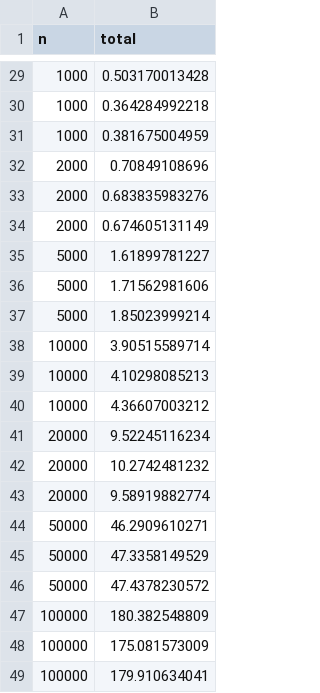
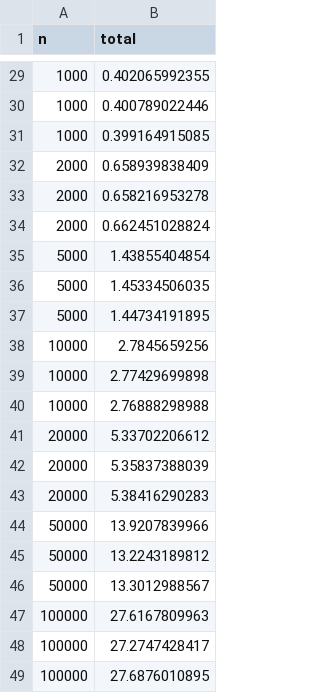
Before and after one commit to nelhage/accidentallyquadratic, a CSV file: out/node-require.csv, drawn as a sheet; only a part is shown, gaps mark what is left out; the diff covers the shown part only.

```diff
--- a/out/node-require.csv
+++ b/out/node-require.csv
@@ -29,21 +29,21 @@ n,total
-1000,0.503170013428
-1000,0.364284992218
-1000,0.381675004959
-2000,0.70849108696
-2000,0.683835983276
-2000,0.674605131149
-5000,1.61899781227
-5000,1.71562981606
-5000,1.85023999214
-10000,3.90515589714
-10000,4.10298085213
-10000,4.36607003212
-20000,9.52245116234
-20000,10.2742481232
-20000,9.58919882774
-50000,46.2909610271
-50000,47.3358149529
-50000,47.4378230572
-100000,180.382548809
-100000,175.081573009
-100000,179.910634041
+1000,0.402065992355
+1000,0.400789022446
+1000,0.399164915085
+2000,0.658939838409
+2000,0.658216953278
+2000,0.662451028824
+5000,1.43855404854
+5000,1.45334506035
+5000,1.44734191895
+10000,2.7845659256
+10000,2.77429699898
+10000,2.76888298988
+20000,5.33702206612
+20000,5.35837388039
+20000,5.38416290283
+50000,13.9207839966
+50000,13.2243189812
+50000,13.3012988567
+100000,27.6167809963
+100000,27.2747428417
+100000,27.6876010895
```
Also changed, not shown: 27 edited cells elsewhere in this file, out/python-import.csv, 7 other files.
